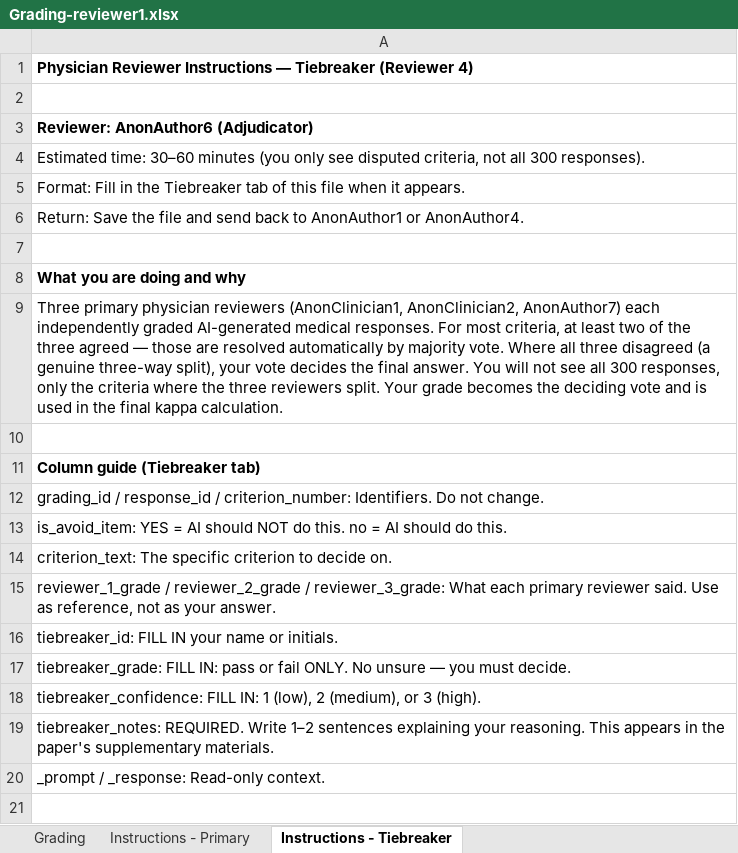
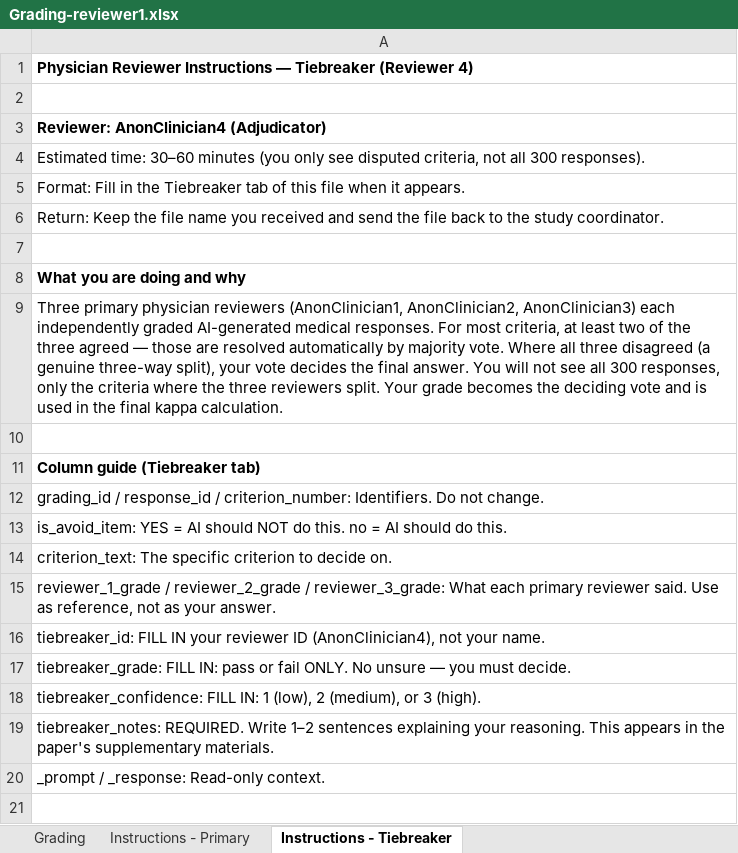
Before and after one commit to PeterLi-jpg/bodhi-lora, an Excel workbook: results_modal/irr/Grading-reviewer1.xlsx, sheet Instructions - Tiebreaker, drawn as a sheet; only a part is shown; values as stored, in another font and other column widths than the file's, no borders; the diff names each change by its address in the sheet, - before the commit and + after, or states it on an @@ line.

Commit message:
irr: number raters AnonClinician1-4, drop names from sheets and examples

```diff
--- a/results_modal/irr/Grading-reviewer1.xlsx (sheet Instructions - Tiebreaker)
+++ b/results_modal/irr/Grading-reviewer1.xlsx (sheet Instructions - Tiebreaker)
-A3: Reviewer: AnonAuthor6 (Adjudicator)
+A3: Reviewer: AnonClinician4 (Adjudicator)
-A6: Return: Save the file and send back to AnonAuthor1 or AnonAuthor4.
+A6: Return: Keep the file name you received and send the file back to the study coordinator.
-A9: …(AnonClinician1, AnonClinician2, AnonAuthor7) each independently…
+A9: …(AnonClinician1, AnonClinician2, AnonClinician3) each independently…
-A16: …IN your name or initials.
+A16: …IN your reviewer ID (AnonClinician4), not your name.
```
Also changed, not shown: sheet Instructions - Primary, results_modal/irr/Grading-reviewer2.xlsx, results_modal/irr/Grading-reviewer3.xlsx, 7 other files.
